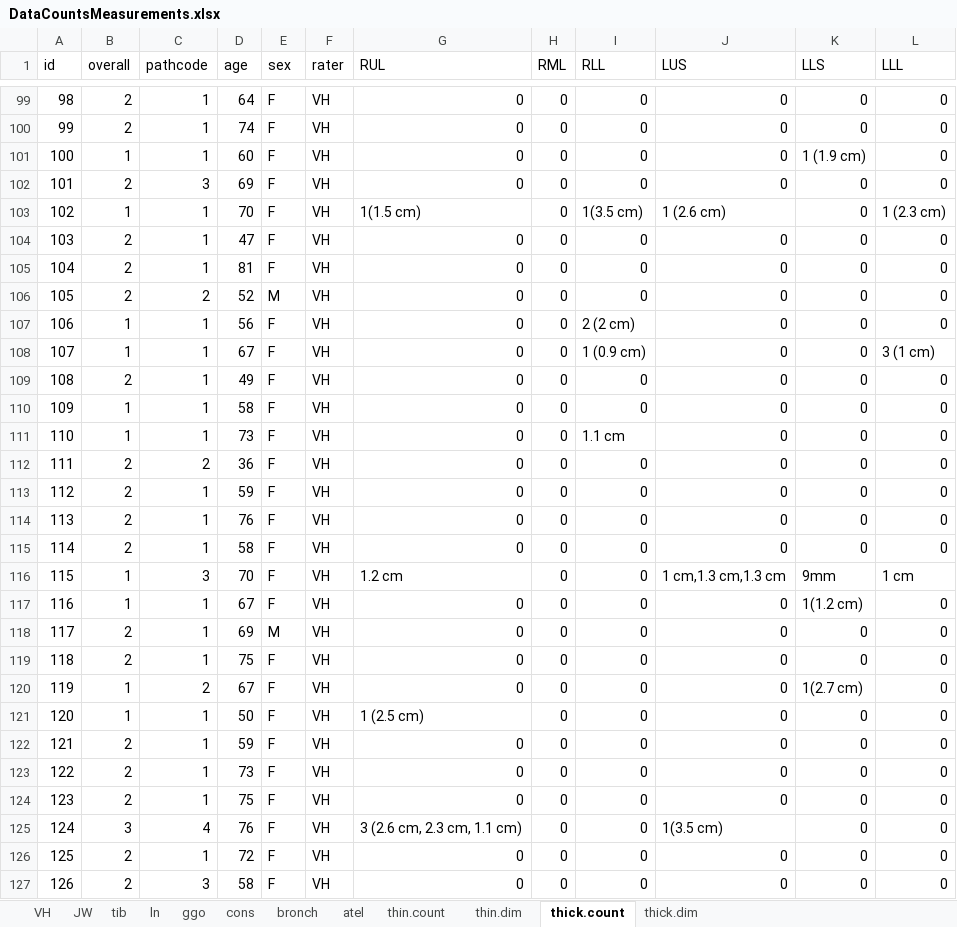
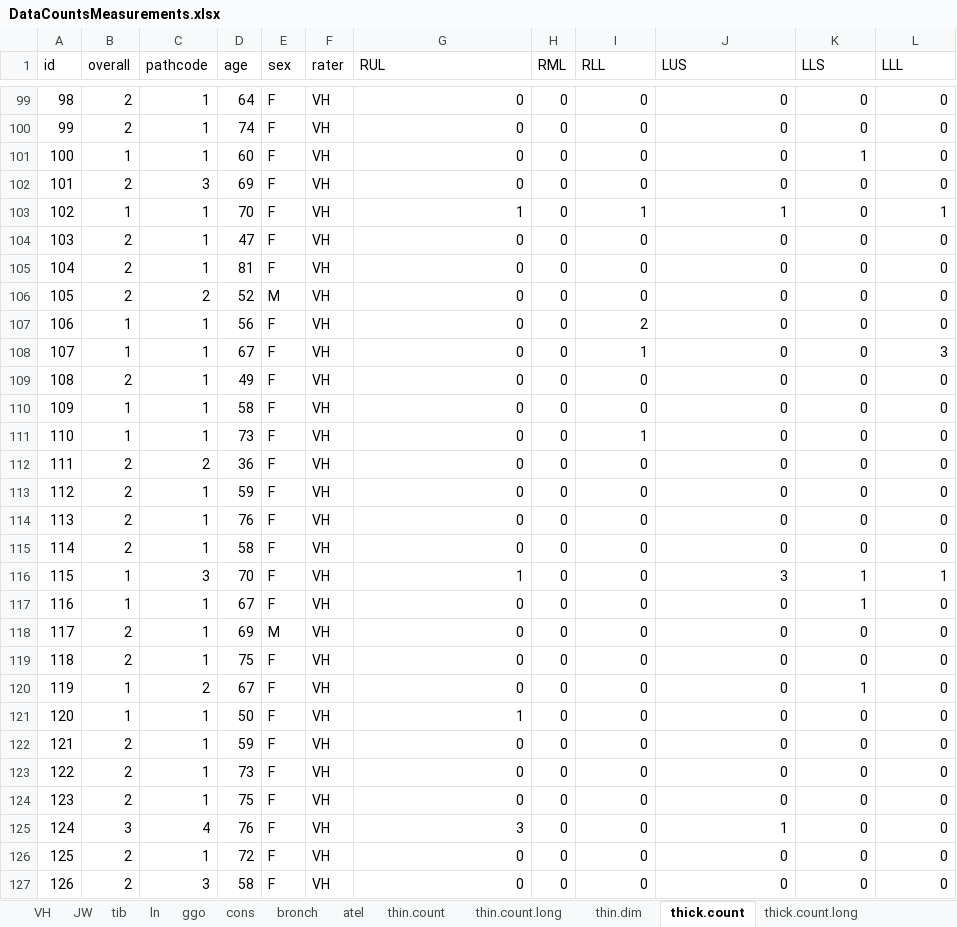
Before and after one commit to ebosko/Journal, an Excel workbook: DataProcessed/DataCountsMeasurements.xlsx, sheet thick.count, drawn as a sheet; only a part is shown, gaps mark what is left out; values as stored, in another font and other column widths than the file's, no borders; conditional formats and table styles not drawn; the diff covers the shown part only; the diff names each change by its address in the sheet, - before the commit and + after, or states it on an @@ line.

Commit message:
put count data in long format

```diff
--- a/DataProcessed/DataCountsMeasurements.xlsx (sheet thick.count)
+++ b/DataProcessed/DataCountsMeasurements.xlsx (sheet thick.count)
+sheet tab: thin.count.long
+sheet tab: thick.count.long
-K101 (LLS): 1 (1.9 cm)
+K101 (LLS): 1
-G103 (RUL): 1(1.5 cm)
+G103 (RUL): 1
-I103 (RLL): 1(3.5 cm)
+I103 (RLL): 1
-J103 (LUS): 1 (2.6 cm)
+J103 (LUS): 1
-L103 (LLL): 1 (2.3 cm)
+L103 (LLL): 1
-I107 (RLL): 2 (2 cm)
+I107 (RLL): 2
-I108 (RLL): 1 (0.9 cm)
+I108 (RLL): 1
-L108 (LLL): 3 (1 cm)
+L108 (LLL): 3
-I111 (RLL): 1.1 cm
+I111 (RLL): 1
-G116 (RUL): 1.2 cm
+G116 (RUL): 1
-J116 (LUS): 1 cm,1.3 cm,1.3 cm
+J116 (LUS): 3
-K116 (LLS): 9mm
+K116 (LLS): 1
-L116 (LLL): 1 cm
+L116 (LLL): 1
-K117 (LLS): 1(1.2 cm)
+K117 (LLS): 1
-K120 (LLS): 1(2.7 cm)
+K120 (LLS): 1
-G121 (RUL): 1 (2.5 cm)
+G121 (RUL): 1
-G125 (RUL): 3 (2.6 cm, 2.3 cm, 1.1 cm)
+G125 (RUL): 3
-J125 (LUS): 1(3.5 cm)
+J125 (LUS): 1
```
Also changed, not shown: 118 edited cells elsewhere in this sheet, sheet thin.count.
